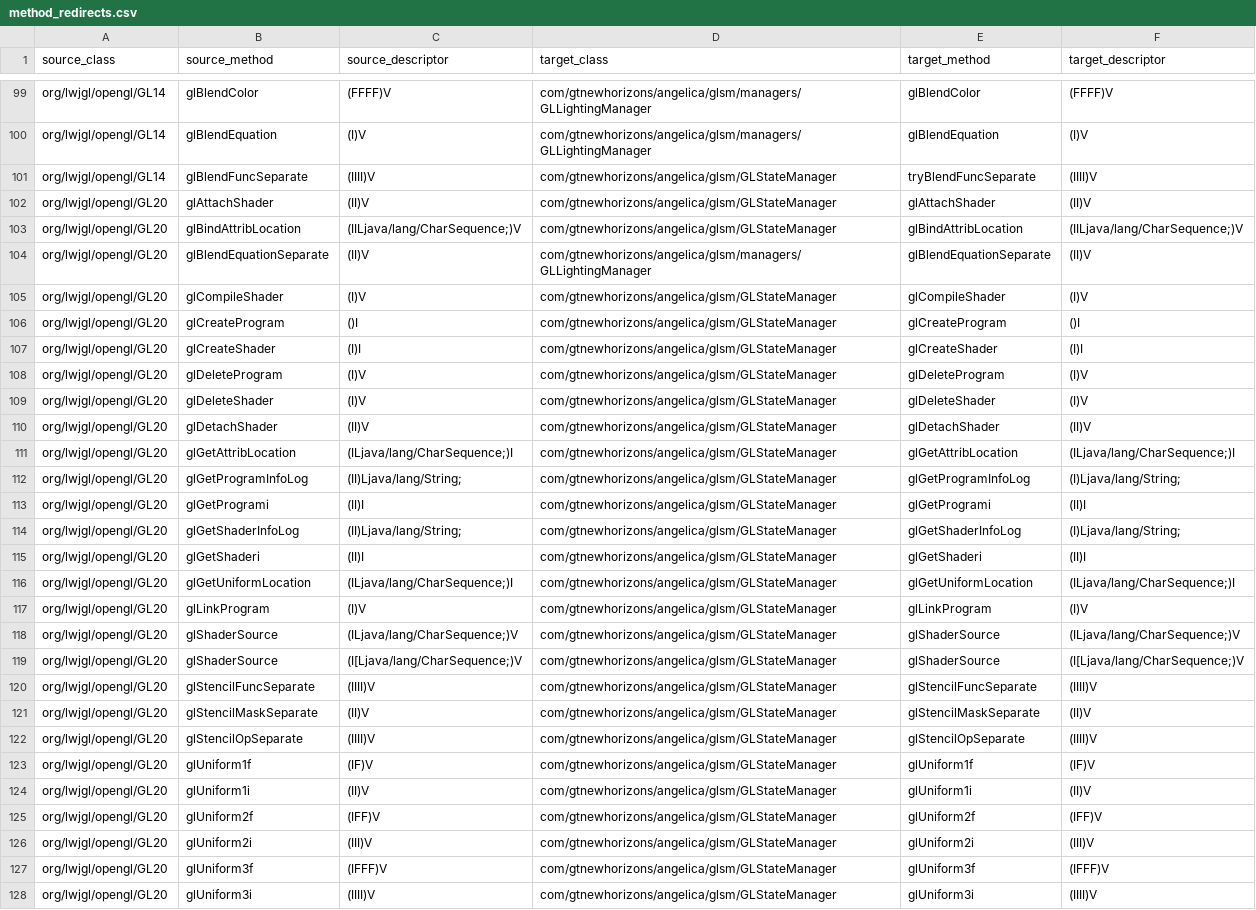
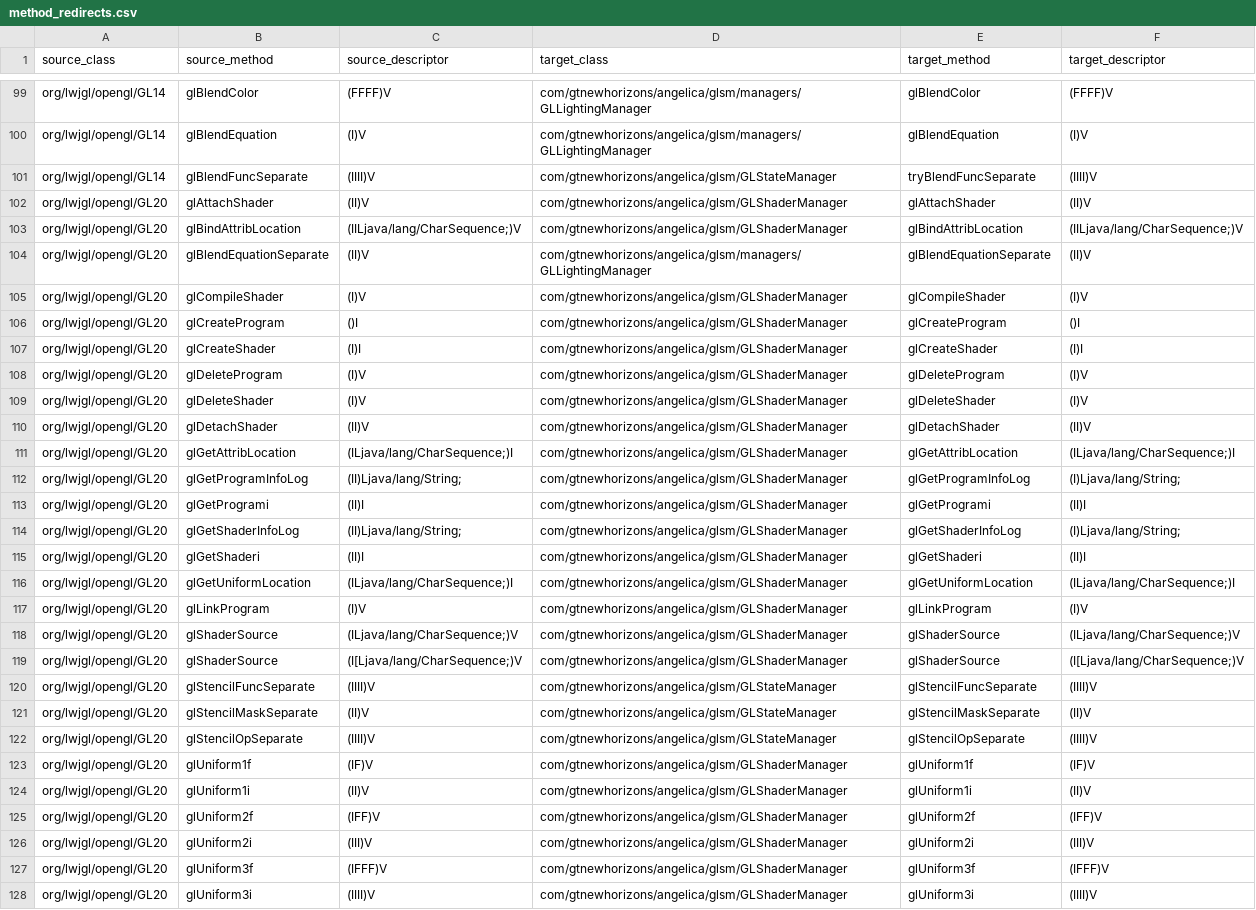
Before and after one commit to GTNewHorizons/Angelica, a CSV file: src/main/resources/redirects/method_redirects.csv, drawn as a sheet; only a part is shown, gaps mark what is left out; the diff covers the shown part only; the diff names each change by its address in the sheet, - before the commit and + after, or states it on an @@ line.

Commit message:
GLShaderManager

```diff
--- a/src/main/resources/redirects/method_redirects.csv
+++ b/src/main/resources/redirects/method_redirects.csv
-D102:D103 (target_class): com/gtnewhorizons/angelica/glsm/GLStateManager
+D102:D103 (target_class): com/gtnewhorizons/angelica/glsm/GLShaderManager
-D105:D119 (target_class): com/gtnewhorizons/angelica/glsm/GLStateManager
+D105:D119 (target_class): com/gtnewhorizons/angelica/glsm/GLShaderManager
-D123:D128 (target_class): com/gtnewhorizons/angelica/glsm/GLStateManager
+D123:D128 (target_class): com/gtnewhorizons/angelica/glsm/GLShaderManager
```
Also changed, not shown: 4 edited cells elsewhere in this file, 5 other files.
